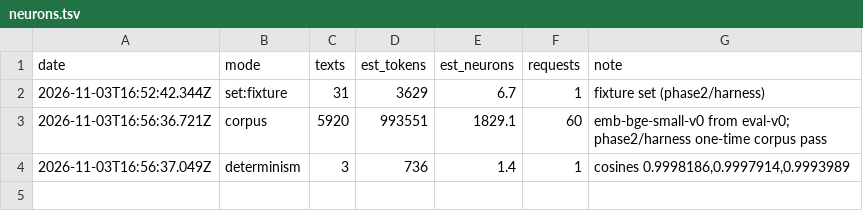
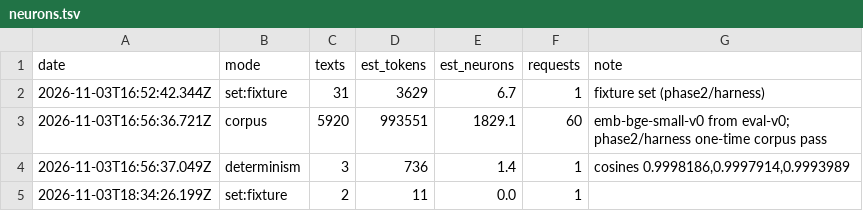
Before and after one commit to rcnsh/nusmodfinder, a TSV file: docs/evidence/neurons.tsv, drawn as a sheet; the diff names each change by its address in the sheet, - before the commit and + after, or states it on an @@ line.

```diff
--- a/docs/evidence/neurons.tsv
+++ b/docs/evidence/neurons.tsv
+row 5: 2026-11-03T18:34:26.199Z | set:fixture | 2 | 11 | 0.0 | 1
```
Also changed, not shown: 6 other files.
